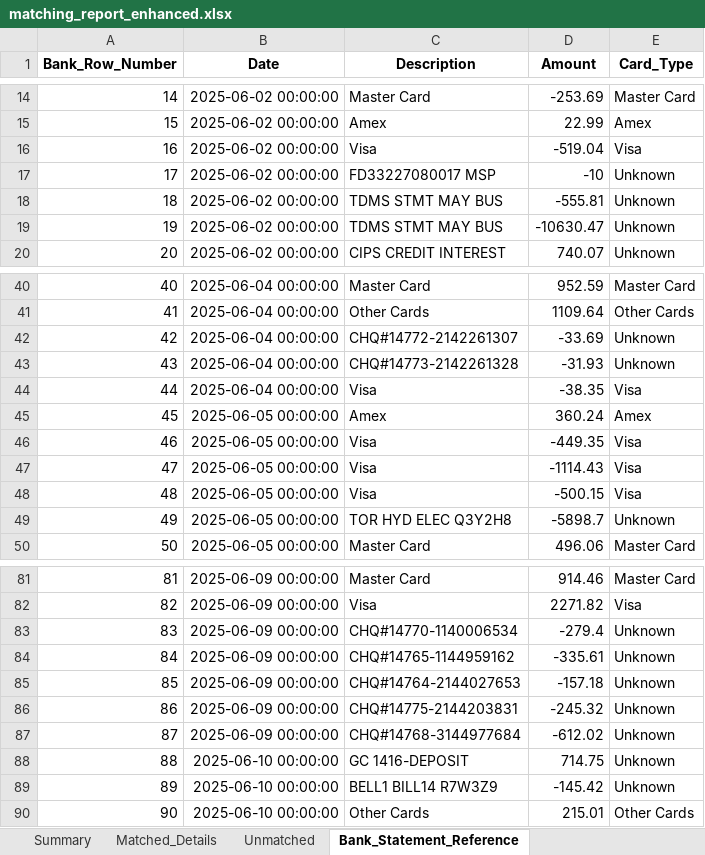
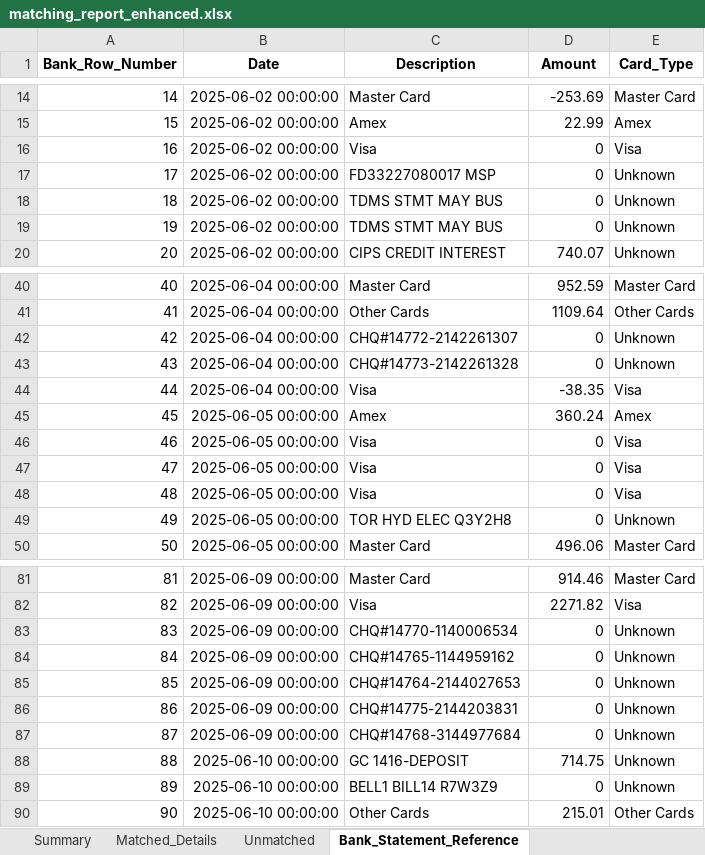
Before and after one commit to joco9292/bank-reconciliation-system, an Excel workbook: matching_report_enhanced.xlsx, sheet Bank_Statement_Reference, drawn as a sheet; only a part is shown, gaps mark what is left out; values as stored, in another font and other column widths than the file's, no borders; the diff covers the shown part only; the diff names each change by its address in the sheet, - before the commit and + after, or states it on an @@ line.

```diff
--- a/matching_report_enhanced.xlsx (sheet Bank_Statement_Reference)
+++ b/matching_report_enhanced.xlsx (sheet Bank_Statement_Reference)
-D16 (Amount): -519.04
+D16 (Amount): 0
-D17 (Amount): -10
+D17 (Amount): 0
-D18 (Amount): -555.81
+D18 (Amount): 0
-D19 (Amount): -10630.47
+D19 (Amount): 0
-D42 (Amount): -33.69
+D42 (Amount): 0
-D43 (Amount): -31.93
+D43 (Amount): 0
-D46 (Amount): -449.35
+D46 (Amount): 0
-D47 (Amount): -1114.43
+D47 (Amount): 0
-D48 (Amount): -500.15
+D48 (Amount): 0
-D49 (Amount): -5898.7
+D49 (Amount): 0
-D83 (Amount): -279.4
+D83 (Amount): 0
-D84 (Amount): -335.61
+D84 (Amount): 0
-D85 (Amount): -157.18
+D85 (Amount): 0
-D86 (Amount): -245.32
+D86 (Amount): 0
-D87 (Amount): -612.02
+D87 (Amount): 0
-D89 (Amount): -145.42
+D89 (Amount): 0
```
Also changed, not shown: 25 edited cells elsewhere in this sheet, sheet Unmatched, sheet Summary, 7 other files.
